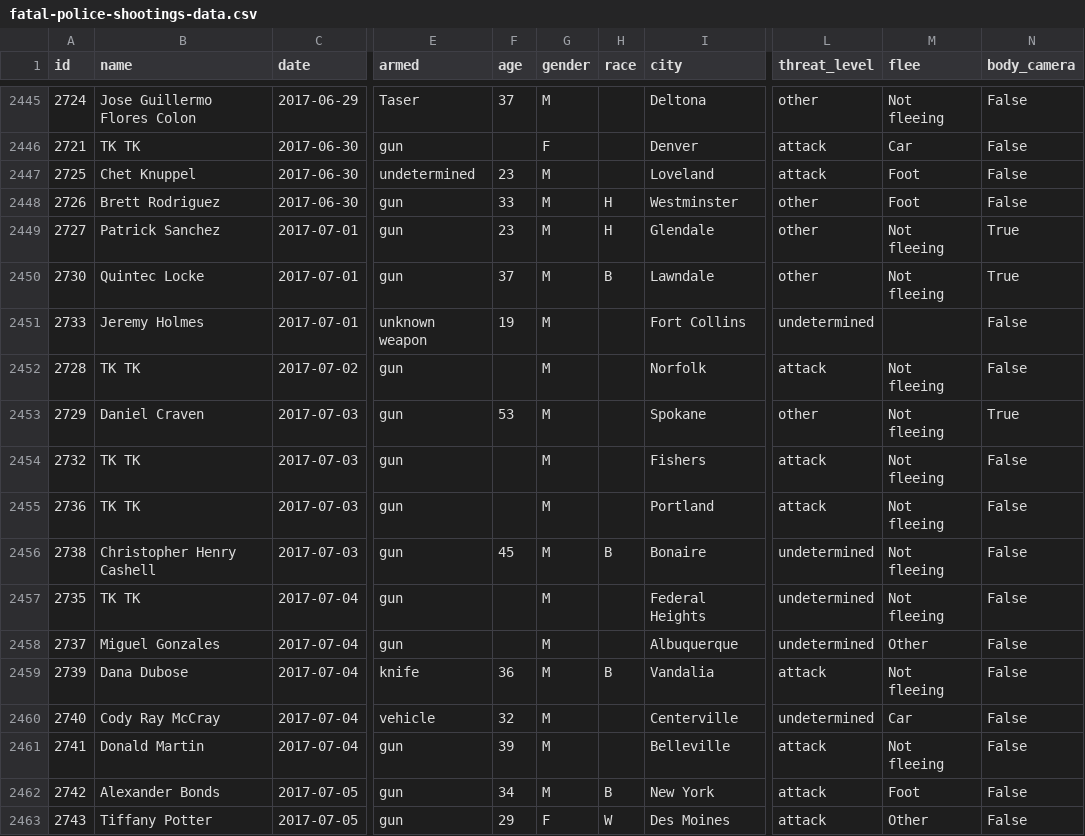
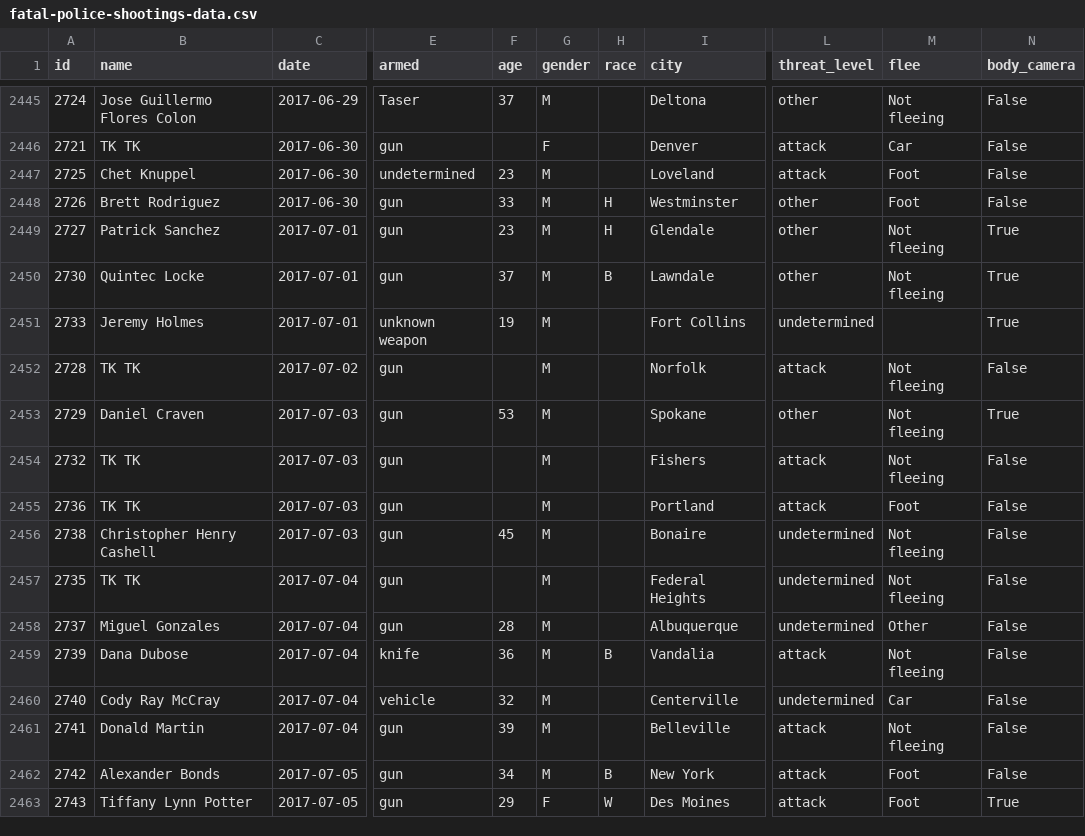
Before and after one commit to joshbegley/wapo-police-shootings, a CSV file: fatal-police-shootings-data.csv, drawn as a sheet; only a part is shown, gaps mark what is left out; the diff names each change by its address in the sheet, - before the commit and + after, or states it on an @@ line.

Commit message:
automatic updates

```diff
--- a/fatal-police-shootings-data.csv
+++ b/fatal-police-shootings-data.csv
-N2451 (body_camera): False
+N2451 (body_camera): True
-M2455 (flee): Not fleeing
+M2455 (flee): Foot
-H2456 (race): B
+H2456 (race): (empty)
-F2458 (age): (empty)
+F2458 (age): 28
-B2463 (name): Tiffany Potter
+B2463 (name): Tiffany Lynn Potter
-M2463 (flee): Other
+M2463 (flee): Foot
-N2463 (body_camera): False
+N2463 (body_camera): True
```
